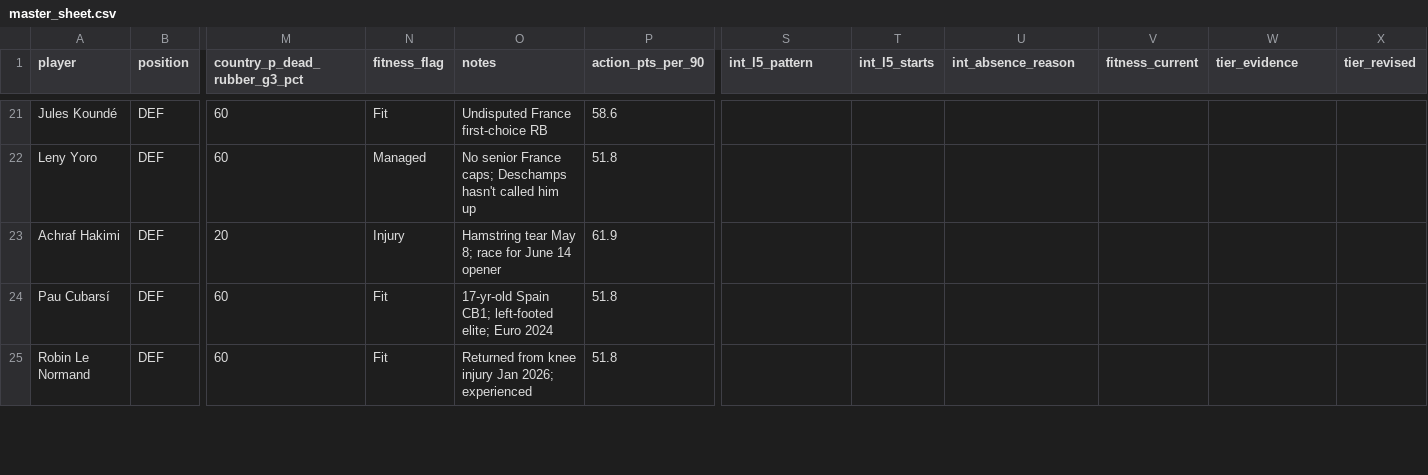
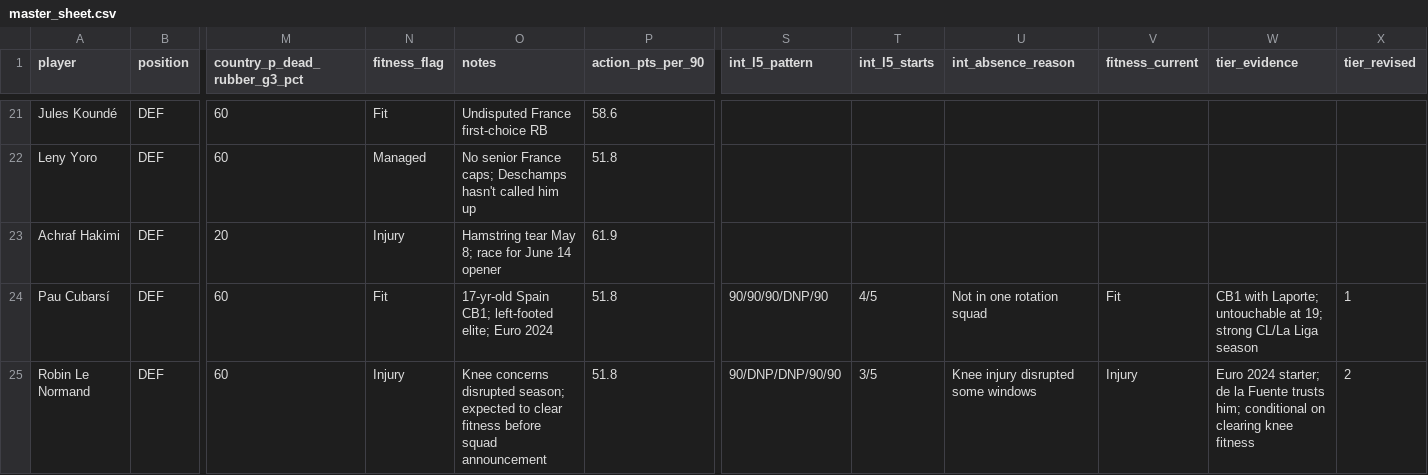
Before and after one commit to darrenedm/world_cup, a CSV file: data/master_sheet.csv, drawn as a sheet; only a part is shown, gaps mark what is left out; the diff covers the shown part only; the diff names each change by its address in the sheet, - before the commit and + after, or states it on an @@ line.

```diff
--- a/data/master_sheet.csv
+++ b/data/master_sheet.csv
-S24 (int_l5_pattern): (empty)
+S24 (int_l5_pattern): 90/90/90/DNP/90
-T24 (int_l5_starts): (empty)
+T24 (int_l5_starts): 4/5
-U24 (int_absence_reason): (empty)
+U24 (int_absence_reason): Not in one rotation squad
-V24 (fitness_current): (empty)
+V24 (fitness_current): Fit
-W24 (tier_evidence): (empty)
+W24 (tier_evidence): CB1 with Laporte; untouchable at 19; strong CL/La Liga season
-X24 (tier_revised): (empty)
+X24 (tier_revised): 1
-N25 (fitness_flag): Fit
+N25 (fitness_flag): Injury
-O25 (notes): Returned from knee injury Jan 2026; experienced
+O25 (notes): Knee concerns disrupted season; expected to clear fitness before squad announcement
-S25 (int_l5_pattern): (empty)
+S25 (int_l5_pattern): 90/DNP/DNP/90/90
-T25 (int_l5_starts): (empty)
+T25 (int_l5_starts): 3/5
-U25 (int_absence_reason): (empty)
+U25 (int_absence_reason): Knee injury disrupted some windows
-V25 (fitness_current): (empty)
+V25 (fitness_current): Injury
-W25 (tier_evidence): (empty)
+W25 (tier_evidence): Euro 2024 starter; de la Fuente trusts him; conditional on clearing knee fitness
-X25 (tier_revised): (empty)
+X25 (tier_revised): 2
```
Also changed, not shown: 108 edited cells elsewhere in this file, 1 other file.
